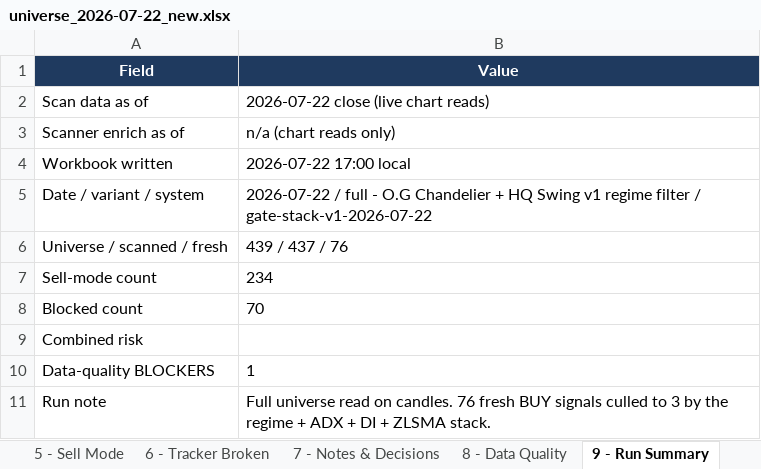
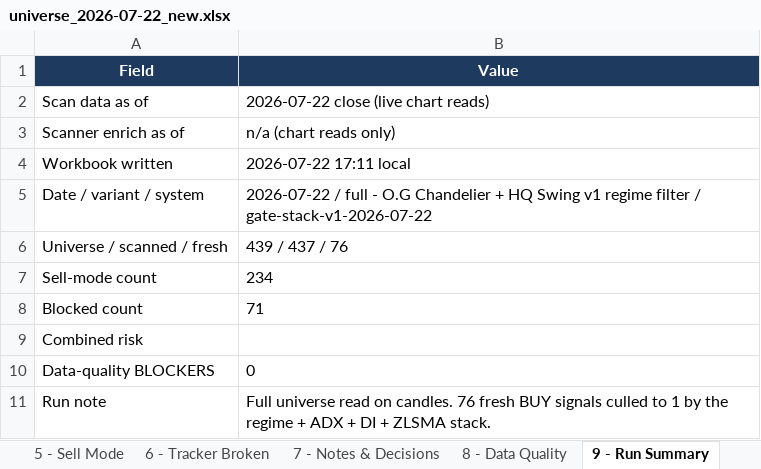
Before and after one commit to Osuby1/tradingview-mcp, an Excel workbook: reports/universe_2026-07-22_new.xlsx, sheet 9 - Run Summary, drawn as a sheet; values as stored, in another font and other column widths than the file's, no borders; the diff names each change by its address in the sheet, - before the commit and + after, or states it on an @@ line.

```diff
--- a/reports/universe_2026-07-22_new.xlsx (sheet 9 - Run Summary)
+++ b/reports/universe_2026-07-22_new.xlsx (sheet 9 - Run Summary)
-B4 (Value): 2026-07-22 17:00 local
+B4 (Value): 2026-07-22 17:11 local
-B8 (Value): 70
+B8 (Value): 71
-B10 (Value): 1
+B10 (Value): 0
-B11 (Value): …culled to 3 by the…
+B11 (Value): …culled to 1 by the…
```
Also changed, not shown: sheet 5 - Sell Mode, sheet 2 - Fresh Buys, sheet 7 - Notes & Decisions, sheet 4 - Blocked, sheet 8 - Data Quality, sheet 3 - Plans, 2 more sheets, 4 other files.
